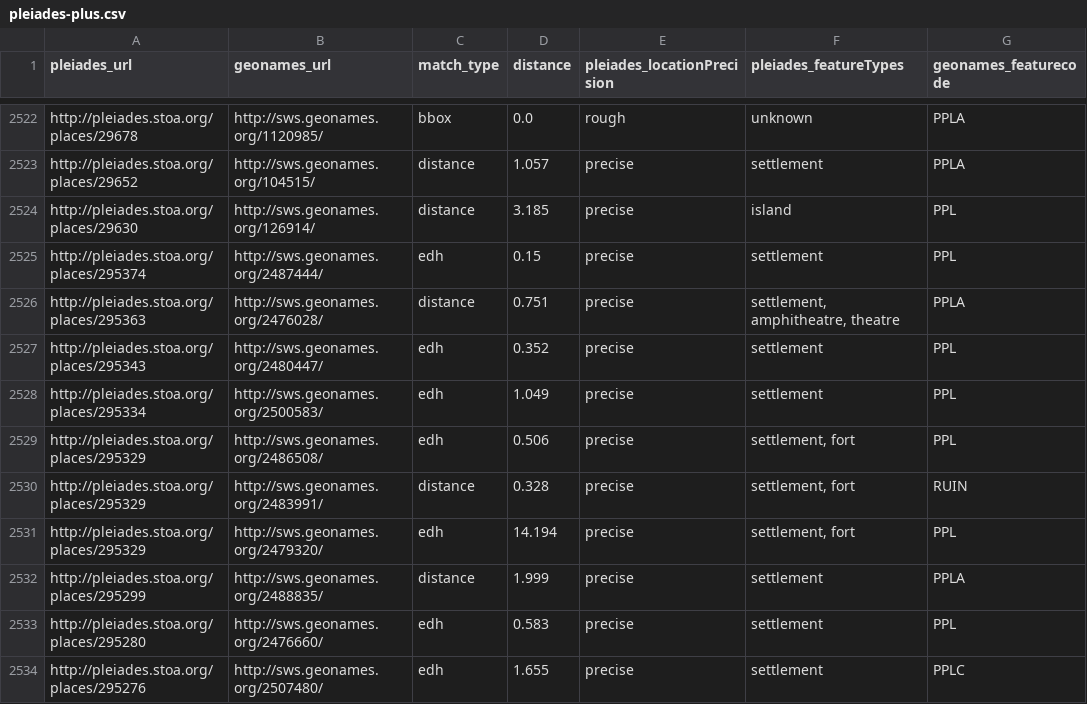
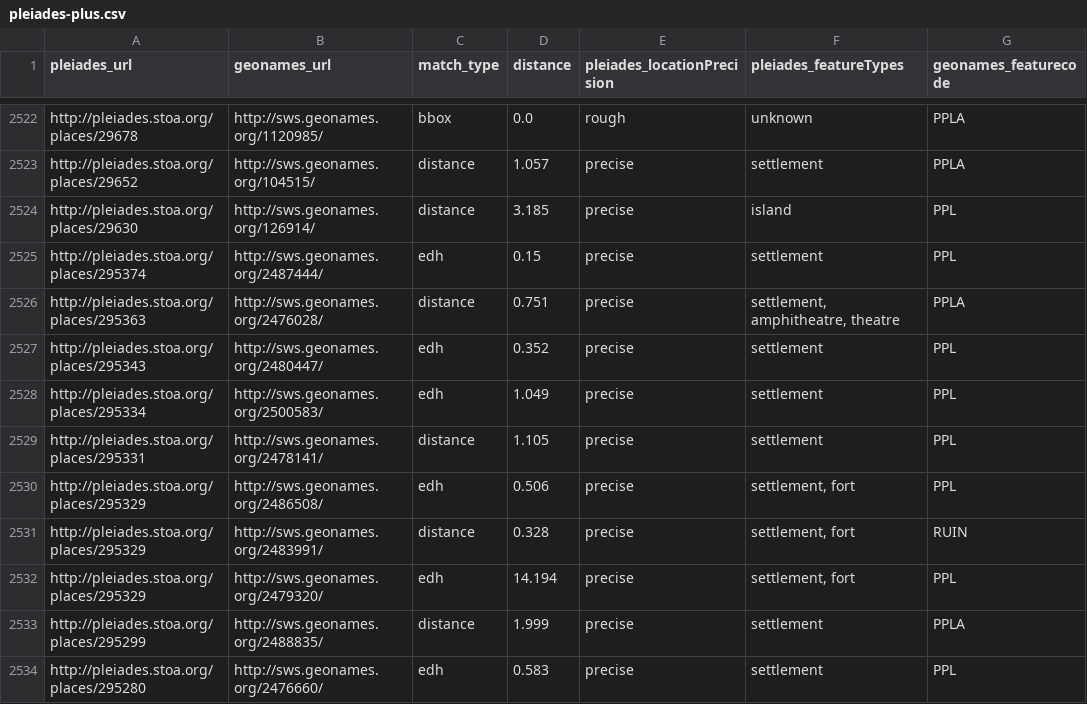
Before and after one commit to ryanfb/pleiades-plus, a CSV file: data/pleiades-plus.csv, drawn as a sheet; only a part is shown, gaps mark what is left out; the shorter side is filled out with more unchanged rows.

Commit message:
2015-09-03 pleiades-plus.csv update

```diff
--- a/data/pleiades-plus.csv
+++ b/data/pleiades-plus.csv
@@ -2528,2 +2528,3 @@ http://pleiades.stoa.org/places/295343,http://sws.geonames.org/2480447/,edh,0.35
 http://pleiades.stoa.org/places/295334,http://sws.geonames.org/2500583/,edh,1.049,precise,"settlement",PPL
+http://pleiades.stoa.org/places/295331,http://sws.geonames.org/2478141/,distance,1.105,precise,"settlement",PPL
 http://pleiades.stoa.org/places/295329,http://sws.geonames.org/2486508/,edh,0.506,precise,"settlement, fort",PPL
```
